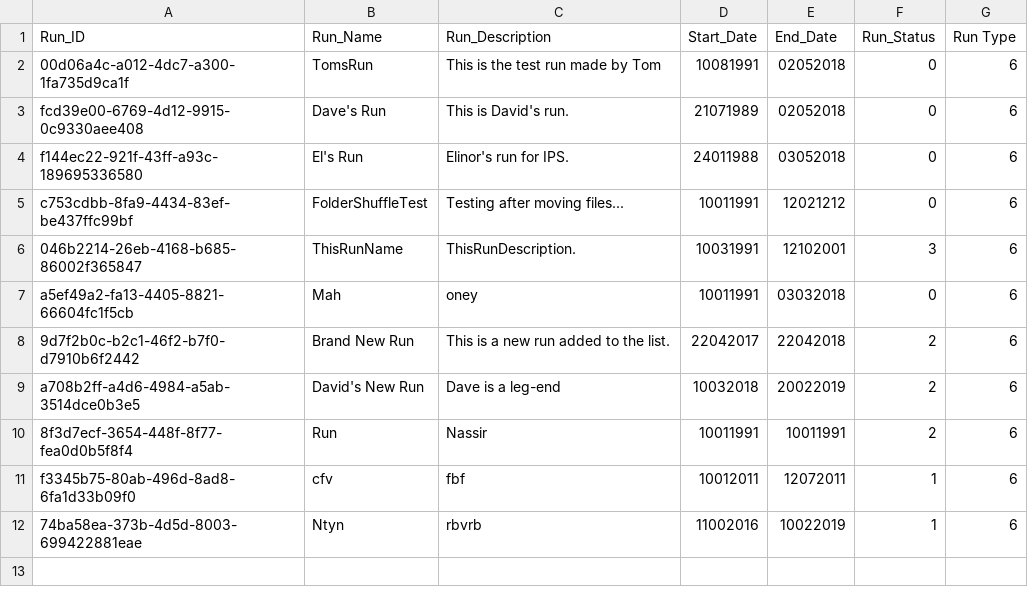
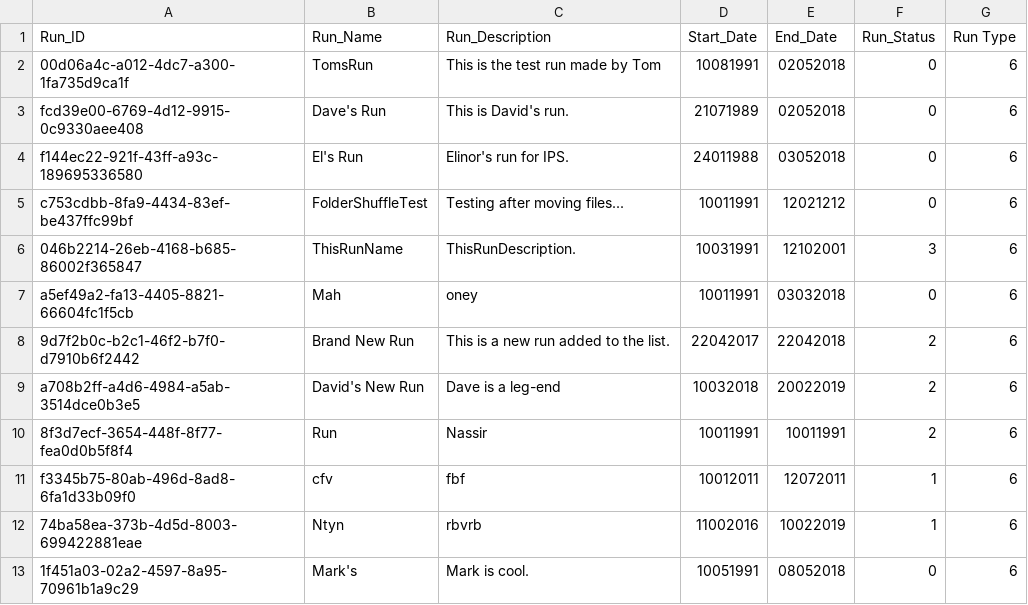
Before and after one commit to martyncolmer/ips_user_interface, a CSV file: webapp/resources/run_list.csv, drawn as a sheet.

Commit message:
Run list change due to adding record

```diff
--- a/webapp/resources/run_list.csv
+++ b/webapp/resources/run_list.csv
@@ -12 +12,2 @@ f3345b75-80ab-496d-8ad8-6fa1d33b09f0,cfv,fbf,10012011,12072011,1,6
 74ba58ea-373b-4d5d-8003-699422881eae,Ntyn,rbvrb,11002016,10022019,1,6
+1f451a03-02a2-4597-8a95-70961b1a9c29,Mark's,Mark is cool.,10051991,08052018,0,6
```
